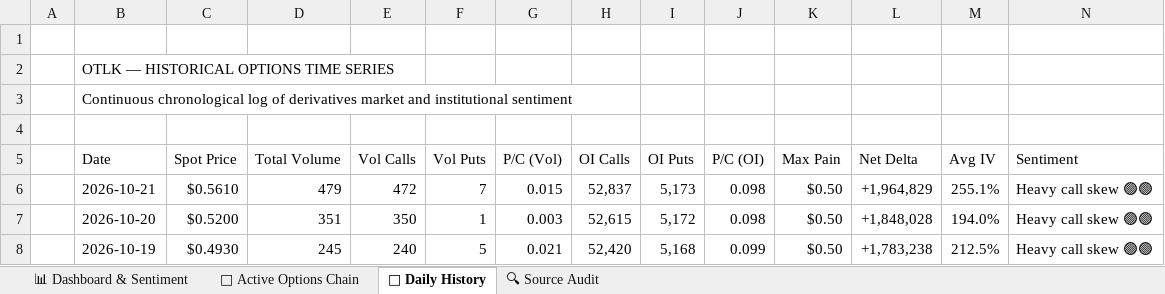
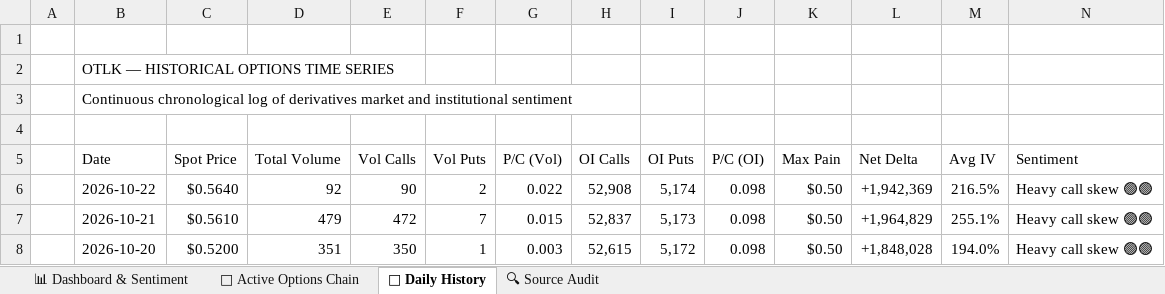
Before and after one commit to The-Slag-Brothers/OTLK-tracker, an Excel workbook: OTLK_Options_Chain_and_Derivatives.xlsx, sheet 📅 Daily History, drawn as a sheet; only a part is shown; the shorter side is filled out with more unchanged rows; values as stored, in another font and other column widths than the file's, no cell formats; the diff names each change by its address in the sheet, - before the commit and + after, or states it on an @@ line.

Commit message:
Daily update 2026-10-23

```diff
--- a/OTLK_Options_Chain_and_Derivatives.xlsx (sheet 📅 Daily History)
+++ b/OTLK_Options_Chain_and_Derivatives.xlsx (sheet 📅 Daily History)
+row 6:  | 2026-10-22 | $0.5640 | 92 | 90 | 2 | 0.022 | 52,908 | 5,174 | 0.098 | $0.50 | +1,942,369 | 216.5% | Heavy call skew 🟢🟢
```
Also changed, not shown: sheet 🎯 Active Options Chain, sheet 📊 Dashboard & Sentiment, sheet 🔍 Source Audit, cell formats, charts or pictures, OTLK_Shorts_and_Fundamentals_Model.xlsx, 9 other files.
